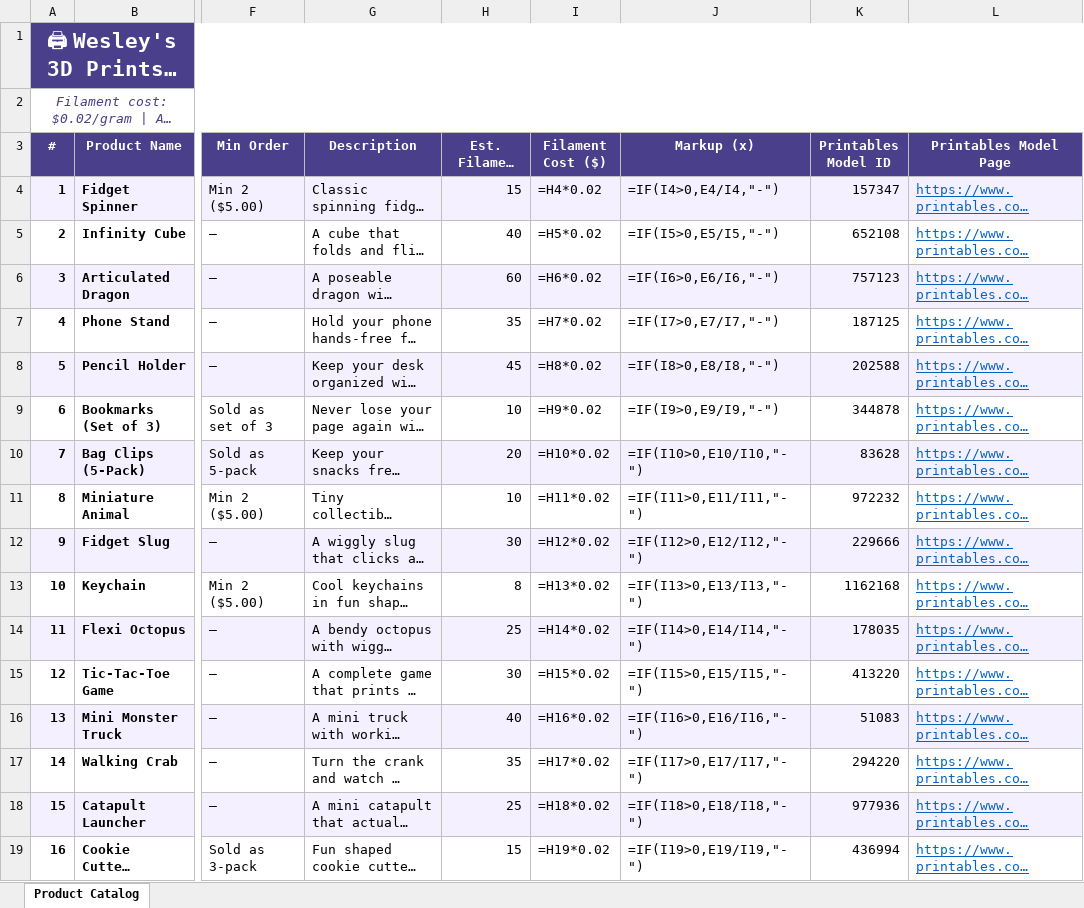
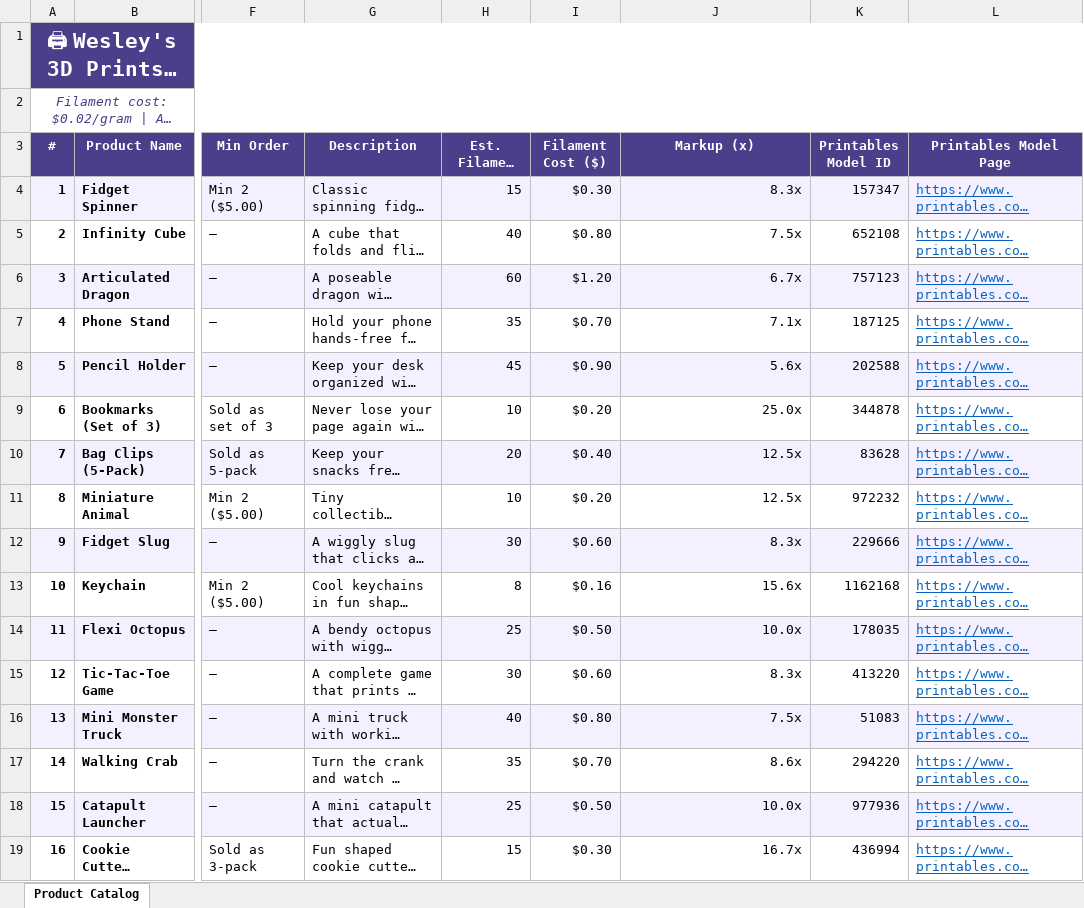
Before and after one commit to geocline/wesleys-3d-prints, an Excel workbook: Wesley's 3D Prints - Product Catalog.xlsx, sheet Product Catalog, drawn as a sheet; only a part is shown, gaps mark what is left out; long unchanged cells end in …; values as stored, in another font and other column widths than the file's, no borders; formulas without a stored value are shown as written; the diff covers the shown part only; the diff names each change by its address in the sheet, - before the commit and + after, or states it on an @@ line.

```diff
--- a/Wesley's 3D Prints - Product Catalog.xlsx (sheet Product Catalog)
+++ b/Wesley's 3D Prints - Product Catalog.xlsx (sheet Product Catalog)
-I4 (Filament Cost ($)): =H4*0.02
+I4 (Filament Cost ($)): $0.30
-J4 (Markup (x)): =IF(I4>0,E4/I4,"-")
+J4 (Markup (x)): 8.3x
-I5 (Filament Cost ($)): =H5*0.02
+I5 (Filament Cost ($)): $0.80
-J5 (Markup (x)): =IF(I5>0,E5/I5,"-")
+J5 (Markup (x)): 7.5x
-I6 (Filament Cost ($)): =H6*0.02
+I6 (Filament Cost ($)): $1.20
-J6 (Markup (x)): =IF(I6>0,E6/I6,"-")
+J6 (Markup (x)): 6.7x
-I7 (Filament Cost ($)): =H7*0.02
+I7 (Filament Cost ($)): $0.70
-J7 (Markup (x)): =IF(I7>0,E7/I7,"-")
+J7 (Markup (x)): 7.1x
-I8 (Filament Cost ($)): =H8*0.02
+I8 (Filament Cost ($)): $0.90
-J8 (Markup (x)): =IF(I8>0,E8/I8,"-")
+J8 (Markup (x)): 5.6x
-I9 (Filament Cost ($)): =H9*0.02
+I9 (Filament Cost ($)): $0.20
-J9 (Markup (x)): =IF(I9>0,E9/I9,"-")
+J9 (Markup (x)): 25.0x
-I10 (Filament Cost ($)): =H10*0.02
+I10 (Filament Cost ($)): $0.40
-J10 (Markup (x)): =IF(I10>0,E10/I10,"-")
+J10 (Markup (x)): 12.5x
-I11 (Filament Cost ($)): =H11*0.02
+I11 (Filament Cost ($)): $0.20
-J11 (Markup (x)): =IF(I11>0,E11/I11,"-")
+J11 (Markup (x)): 12.5x
-I12 (Filament Cost ($)): =H12*0.02
+I12 (Filament Cost ($)): $0.60
-J12 (Markup (x)): =IF(I12>0,E12/I12,"-")
+J12 (Markup (x)): 8.3x
-I13 (Filament Cost ($)): =H13*0.02
+I13 (Filament Cost ($)): $0.16
-J13 (Markup (x)): =IF(I13>0,E13/I13,"-")
+J13 (Markup (x)): 15.6x
-I14 (Filament Cost ($)): =H14*0.02
+I14 (Filament Cost ($)): $0.50
-J14 (Markup (x)): =IF(I14>0,E14/I14,"-")
+J14 (Markup (x)): 10.0x
-I15 (Filament Cost ($)): =H15*0.02
+I15 (Filament Cost ($)): $0.60
-J15 (Markup (x)): =IF(I15>0,E15/I15,"-")
+J15 (Markup (x)): 8.3x
-I16 (Filament Cost ($)): =H16*0.02
+I16 (Filament Cost ($)): $0.80
-J16 (Markup (x)): =IF(I16>0,E16/I16,"-")
+J16 (Markup (x)): 7.5x
-I17 (Filament Cost ($)): =H17*0.02
+I17 (Filament Cost ($)): $0.70
-J17 (Markup (x)): =IF(I17>0,E17/I17,"-")
+J17 (Markup (x)): 8.6x
-I18 (Filament Cost ($)): =H18*0.02
+I18 (Filament Cost ($)): $0.50
-J18 (Markup (x)): =IF(I18>0,E18/I18,"-")
+J18 (Markup (x)): 10.0x
-I19 (Filament Cost ($)): =H19*0.02
+I19 (Filament Cost ($)): $0.30
-J19 (Markup (x)): =IF(I19>0,E19/I19,"-")
+J19 (Markup (x)): 16.7x
```
Also changed, not shown: 13 edited cells elsewhere in this sheet, 24 other files.
